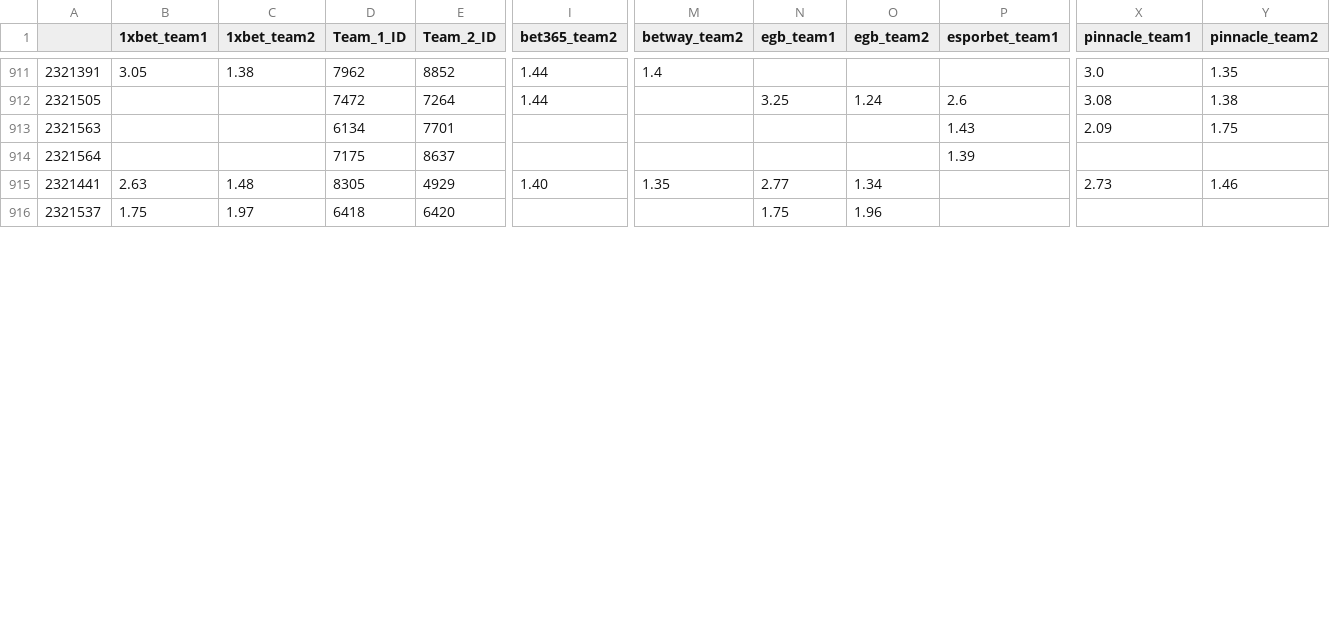
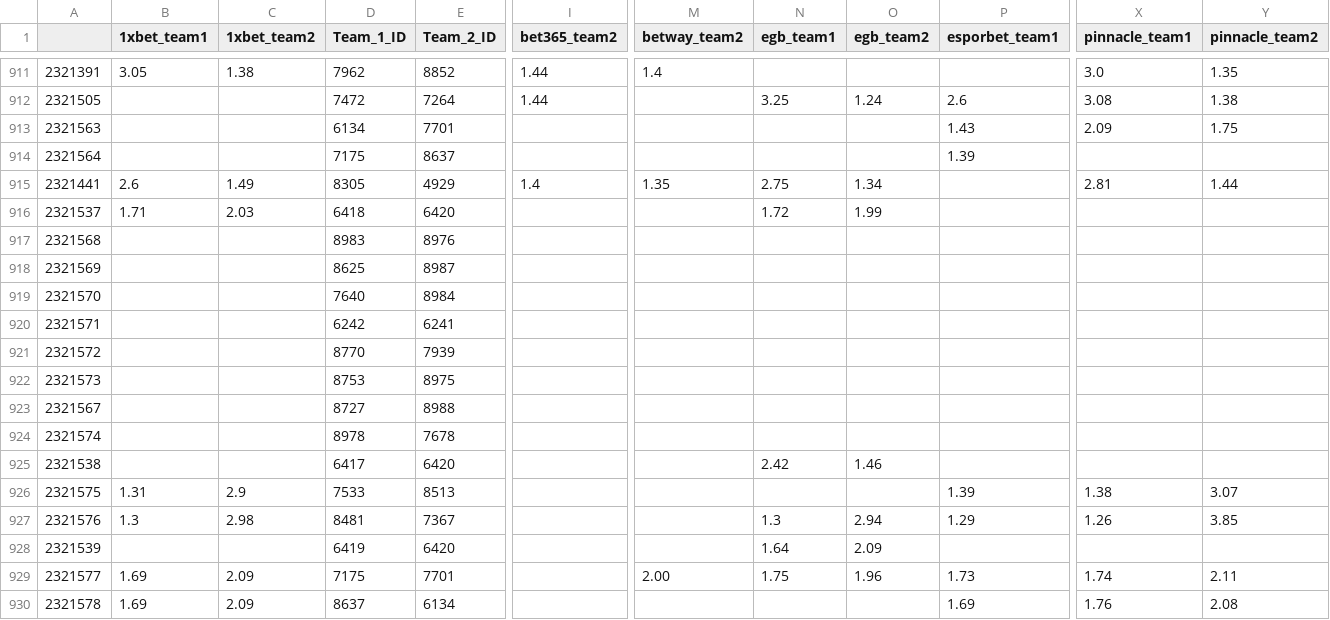
Before and after one commit to charliecooke221/hltv_betting_odds_scraper, a CSV file: MatchOdds.csv, drawn as a sheet; only a part is shown, gaps mark what is left out; rows hold the shown columns only; the diff covers the shown part only; the diff names each change by its address in the sheet, - before the commit and + after, or states it on an @@ line.

Commit message:
fixed

```diff
--- a/MatchOdds.csv
+++ b/MatchOdds.csv
-B915 (1xbet_team1): 2.63
+B915 (1xbet_team1): 2.6
-C915 (1xbet_team2): 1.48
+C915 (1xbet_team2): 1.49
-I915 (bet365_team2): 1.40
+I915 (bet365_team2): 1.4
-N915 (egb_team1): 2.77
+N915 (egb_team1): 2.75
-X915 (pinnacle_team1): 2.73
+X915 (pinnacle_team1): 2.81
-Y915 (pinnacle_team2): 1.46
+Y915 (pinnacle_team2): 1.44
-B916 (1xbet_team1): 1.75
+B916 (1xbet_team1): 1.71
-C916 (1xbet_team2): 1.97
+C916 (1xbet_team2): 2.03
-N916 (egb_team1): 1.75
+N916 (egb_team1): 1.72
-O916 (egb_team2): 1.96
+O916 (egb_team2): 1.99
+row 917: 2321568 |  |  | 8983 | 8976
+row 918: 2321569 |  |  | 8625 | 8987
+row 919: 2321570 |  |  | 7640 | 8984
+row 920: 2321571 |  |  | 6242 | 6241
+row 921: 2321572 |  |  | 8770 | 7939
+row 922: 2321573 |  |  | 8753 | 8975
+row 923: 2321567 |  |  | 8727 | 8988
+row 924: 2321574 |  |  | 8978 | 7678
+row 925: 2321538 |  |  | 6417 | 6420 |  |  | 2.42 | 1.46
+row 926: 2321575 | 1.31 | 2.9 | 7533 | 8513 |  |  |  |  | 1.39 | 1.38 | 3.07
+row 927: 2321576 | 1.3 | 2.98 | 8481 | 7367 |  |  | 1.3 | 2.94 | 1.29 | 1.26 | 3.85
+row 928: 2321539 |  |  | 6419 | 6420 |  |  | 1.64 | 2.09
+row 929: 2321577 | 1.69 | 2.09 | 7175 | 7701 |  | 2.00 | 1.75 | 1.96 | 1.73 | 1.74 | 2.11
+row 930: 2321578 | 1.69 | 2.09 | 8637 | 6134 |  |  |  |  | 1.69 | 1.76 | 2.08
```
Also changed, not shown: 2 added rows and 21 edited cells elsewhere in this file.
